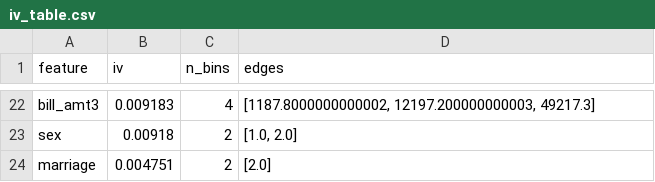
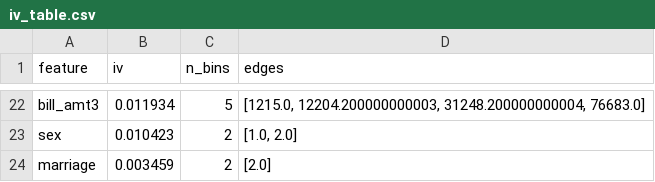
Before and after one commit to XW2369/credit-default-analysis, a CSV file: reports/iv_table.csv, drawn as a sheet; only a part is shown, gaps mark what is left out; the diff covers the shown part only; the diff names each change by its address in the sheet, - before the commit and + after, or states it on an @@ line.

```diff
--- a/reports/iv_table.csv
+++ b/reports/iv_table.csv
-B22 (iv): 0.009183
+B22 (iv): 0.011934
-C22 (n_bins): 4
+C22 (n_bins): 5
-D22 (edges): [1187.8000000000002, 12197.200000000003, 49217.3]
+D22 (edges): [1215.0, 12204.200000000003, 31248.200000000004, 76683.0]
-B23 (iv): 0.00918
+B23 (iv): 0.010423
-B24 (iv): 0.004751
+B24 (iv): 0.003459
```
Also changed, not shown: 5 added rows, 5 removed rows and 22 edited cells elsewhere in this file, 4 other files.
